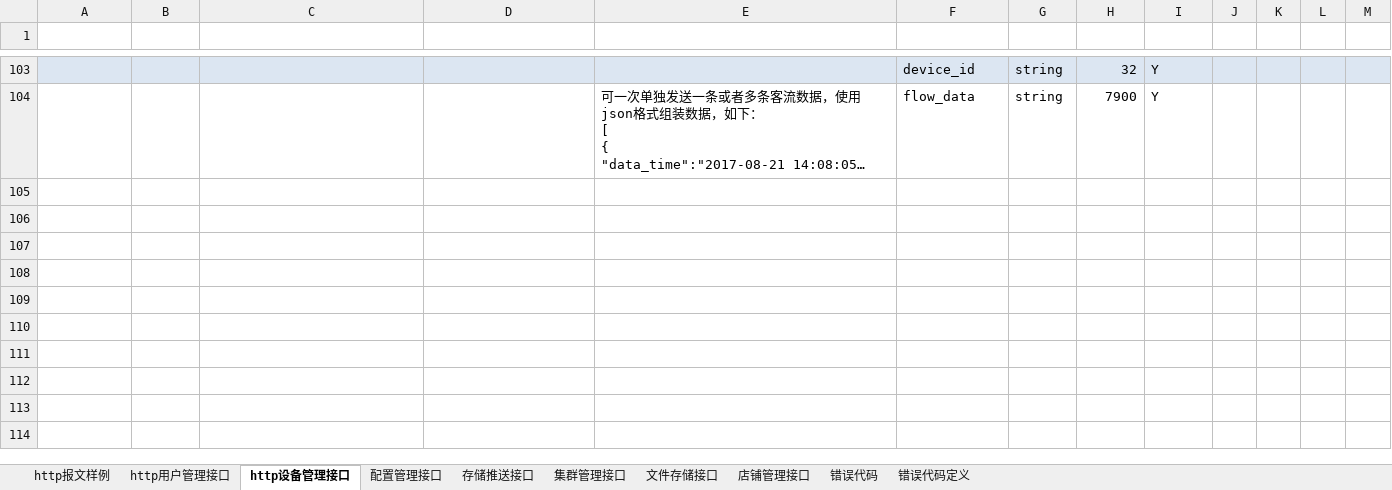
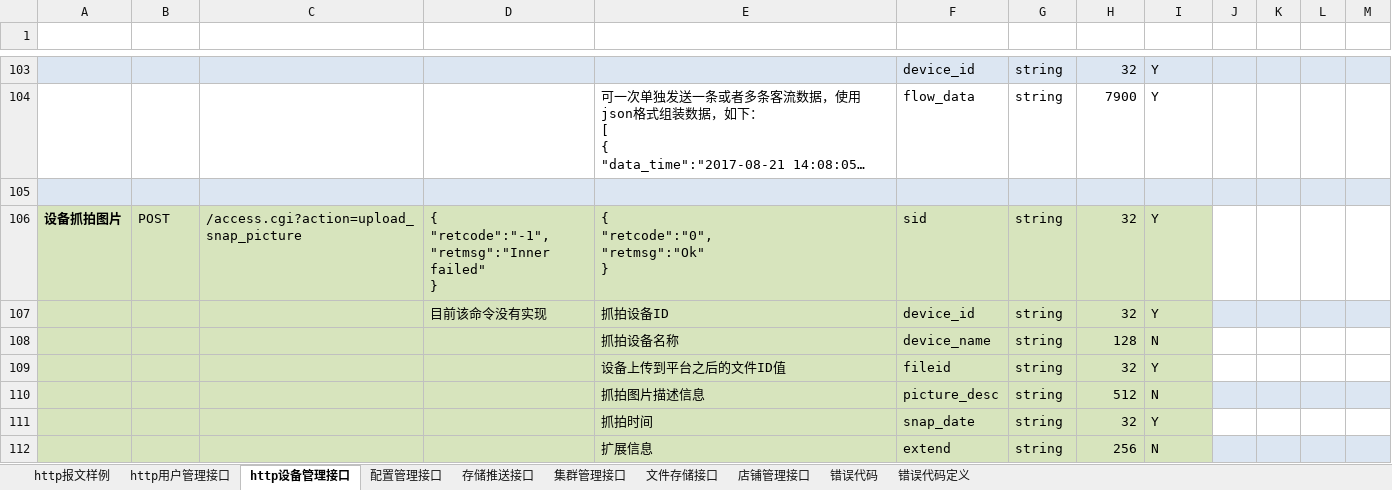
Before and after one commit to GSIL-Monitor/aicode, an Excel workbook: script/http_cmd.xlsx, sheet http设备管理接口, drawn as a sheet; only a part is shown, gaps mark what is left out; long unchanged cells end in …; values as stored, in another font and other column widths than the file's, no borders; table styles not drawn; ↵ is a line break in a cell; the diff names each change by its address in the sheet, - before the commit and + after, or states it on an @@ line.

```diff
--- a/script/http_cmd.xlsx (sheet http设备管理接口)
+++ b/script/http_cmd.xlsx (sheet http设备管理接口)
+row 105: (empty)
+row 106: 设备抓拍图片 | POST | /access.cgi?action=upload_snap_picture | { ↵ "retcode":"-1", ↵ "retmsg":"Inner failed" ↵ } | { ↵ "retcode":"0", ↵ "retmsg":"Ok" ↵ } | sid | string | 32 | Y
+row 107:  |  |  | 目前该命令没有实现 | 抓拍设备ID | device_id | string | 32 | Y
+row 108:  |  |  |  | 抓拍设备名称 | device_name | string | 128 | N
+row 109:  |  |  |  | 设备上传到平台之后的文件ID值 | fileid | string | 32 | Y
+row 110:  |  |  |  | 抓拍图片描述信息 | picture_desc | string | 512 | N
+row 111:  |  |  |  | 抓拍时间 | snap_date | string | 32 | Y
+row 112:  |  |  |  | 扩展信息 | extend | string | 256 | N
```
Also changed, not shown: sheet 店铺管理接口, 16 other files.
